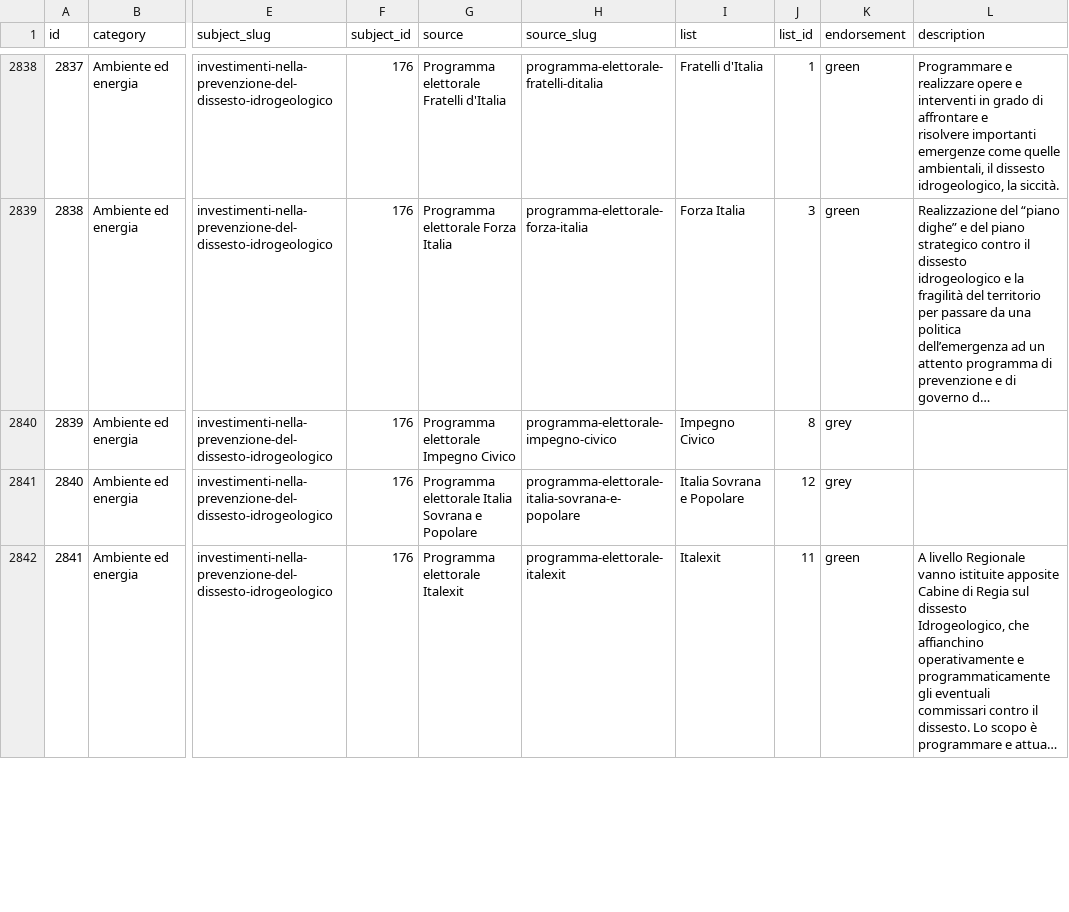
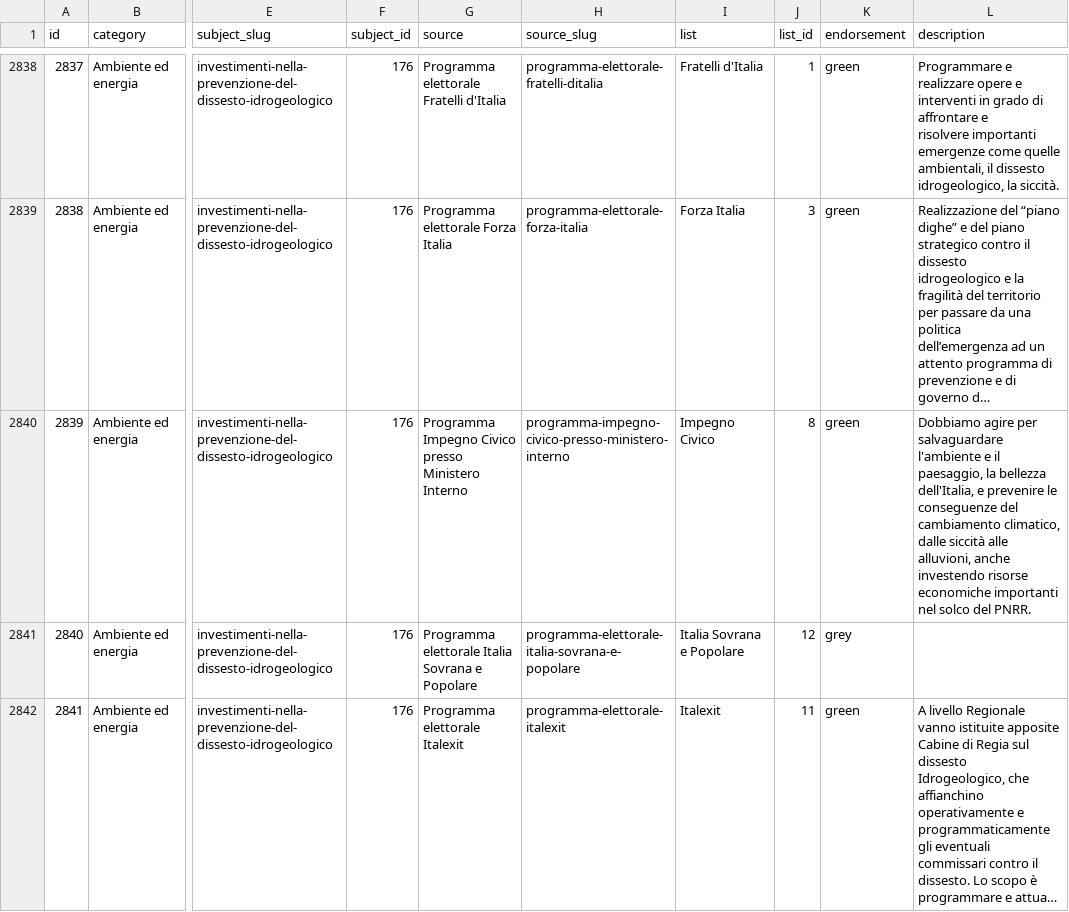
Before and after one commit to indecis-it/data, a CSV file: data/items.csv, drawn as a sheet; only a part is shown, gaps mark what is left out; long unchanged cells end in …; the diff names each change by its address in the sheet, - before the commit and + after, or states it on an @@ line.

```diff
--- a/data/items.csv
+++ b/data/items.csv
-G2840 (source): Programma elettorale Impegno Civico
+G2840 (source): Programma Impegno Civico presso Ministero Interno
-H2840 (source_slug): programma-elettorale-impegno-civico
+H2840 (source_slug): programma-impegno-civico-presso-ministero-interno
-K2840 (endorsement): grey
+K2840 (endorsement): green
-L2840 (description): (empty)
+L2840 (description): Dobbiamo agire per salvaguardare l'ambiente e il paesaggio, la bellezza dell'Italia, e prevenire le conseguenze del cambiamento climatico, dalle siccità alle alluvioni, anche investendo risorse economiche importanti nel solco del PNRR.
```
Also changed, not shown: 1 other file.
